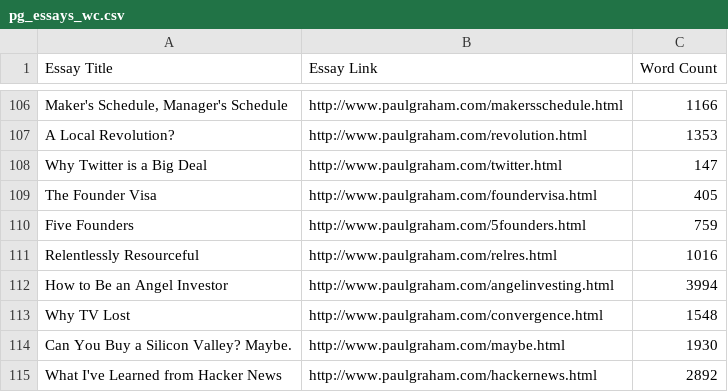
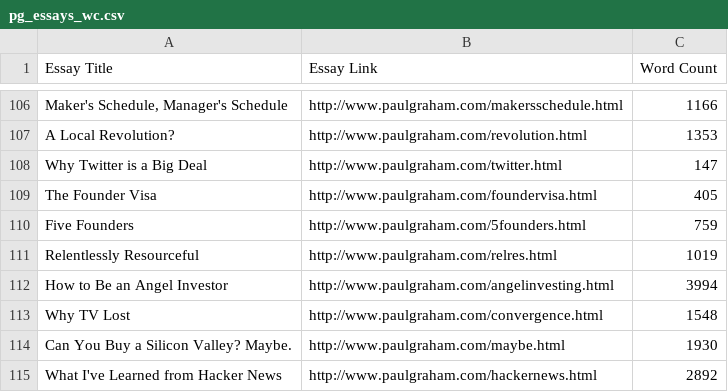
Before and after one commit to DavidBellamy/pg_essays, a CSV file: pg_essays_wc.csv, drawn as a sheet; only a part is shown, gaps mark what is left out.

```diff
--- a/pg_essays_wc.csv
+++ b/pg_essays_wc.csv
@@ -110,3 +110,3 @@ The Founder Visa,http://www.paulgraham.com/foundervisa.html,405
 Five Founders,http://www.paulgraham.com/5founders.html,759
-Relentlessly Resourceful,http://www.paulgraham.com/relres.html,1016
+Relentlessly Resourceful,http://www.paulgraham.com/relres.html,1019
 How to Be an Angel Investor,http://www.paulgraham.com/angelinvesting.html,3994
```
Also changed, not shown: 1 other file.
